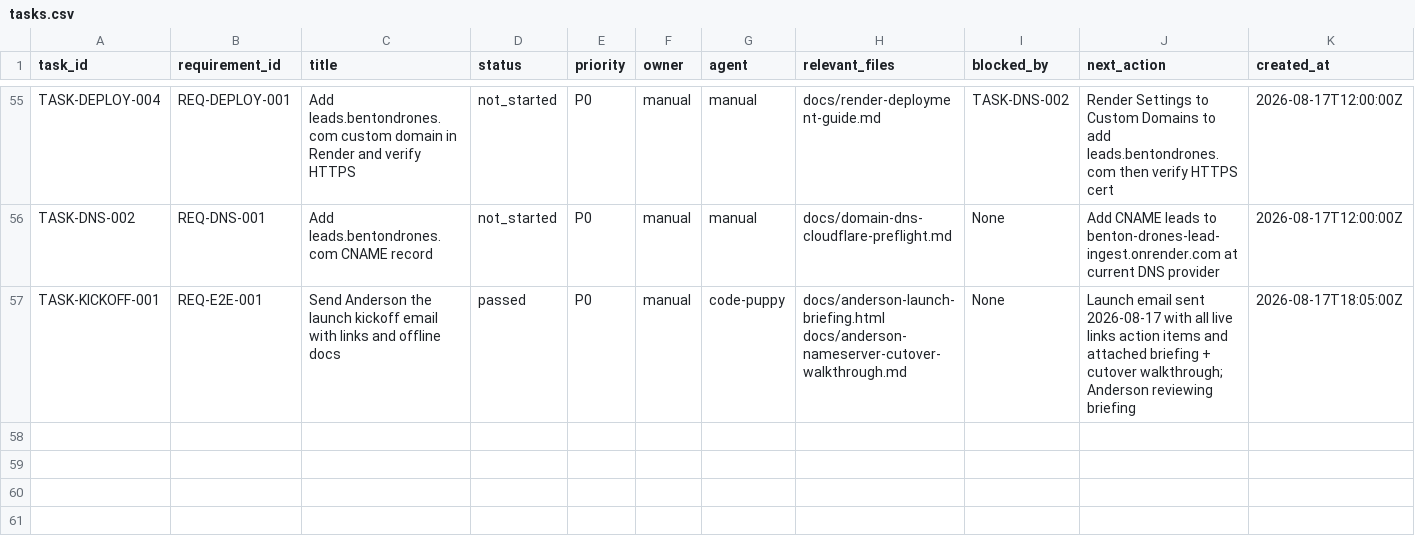
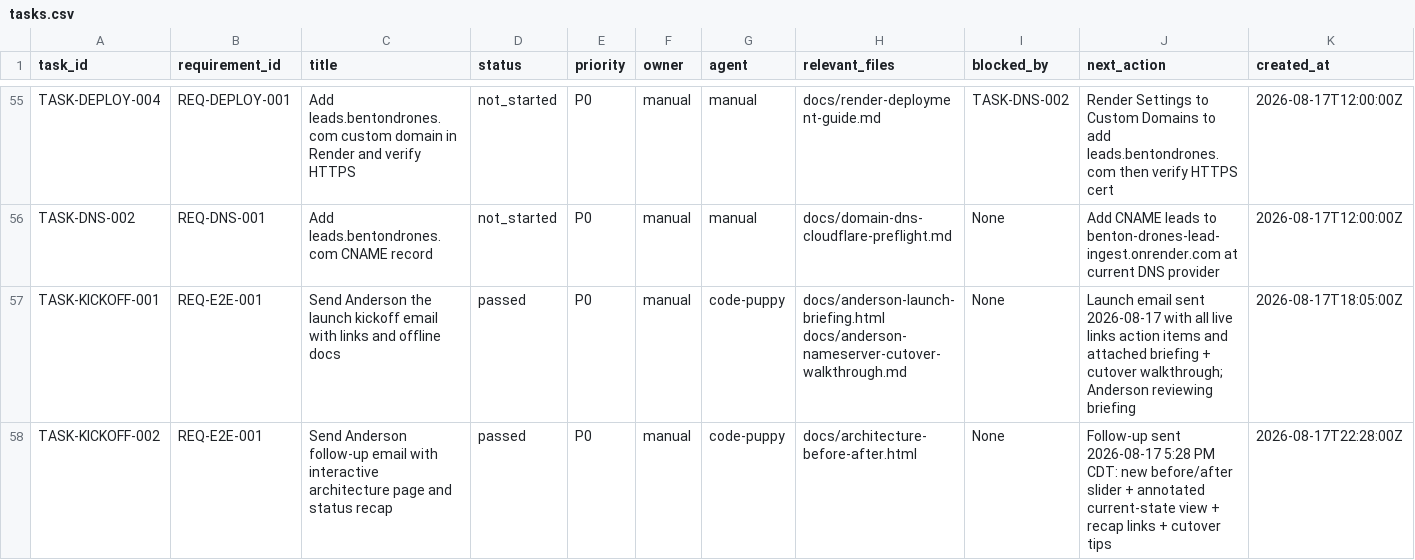
Before and after one commit to t-granlund/Benton-Drones-Lead-Ingest, a CSV file: tracking/tasks.csv, drawn as a sheet; only a part is shown, gaps mark what is left out; rows hold the shown columns only; the diff names each change by its address in the sheet, - before the commit and + after, or states it on an @@ line.

```diff
--- a/tracking/tasks.csv
+++ b/tracking/tasks.csv
+row 58: TASK-KICKOFF-002 | REQ-E2E-001 | Send Anderson follow-up email with interactive architecture page and status recap | passed | P0 | manual | code-puppy | docs/architecture-before-after.html | None | Follow-up sent 2026-08-17 5:28 PM CDT: new before/after slider + annotated current-state view + recap links + cutover tips | 2026-08-17T22:28:00Z
```
Also changed, not shown: tracking/evidence.csv, tracking/status_log.csv, 1 other file.
